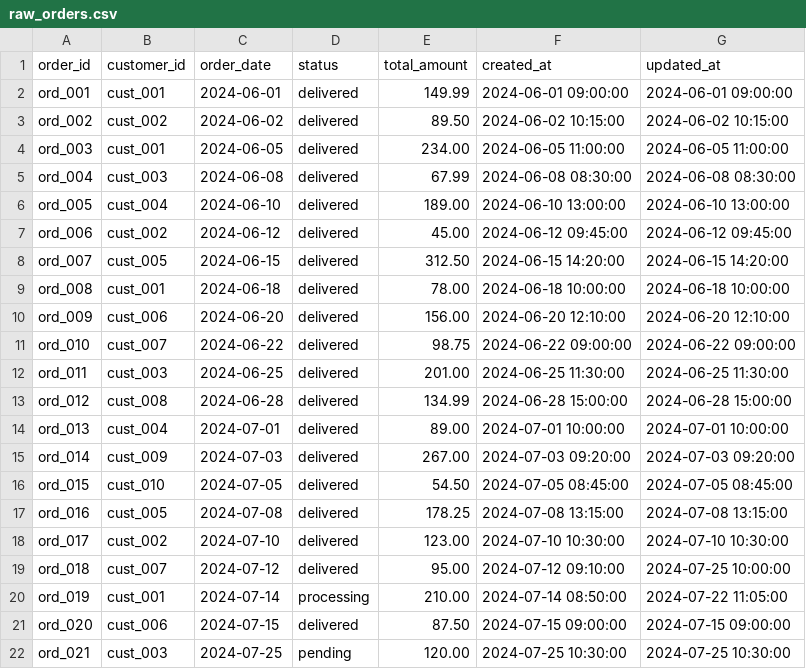
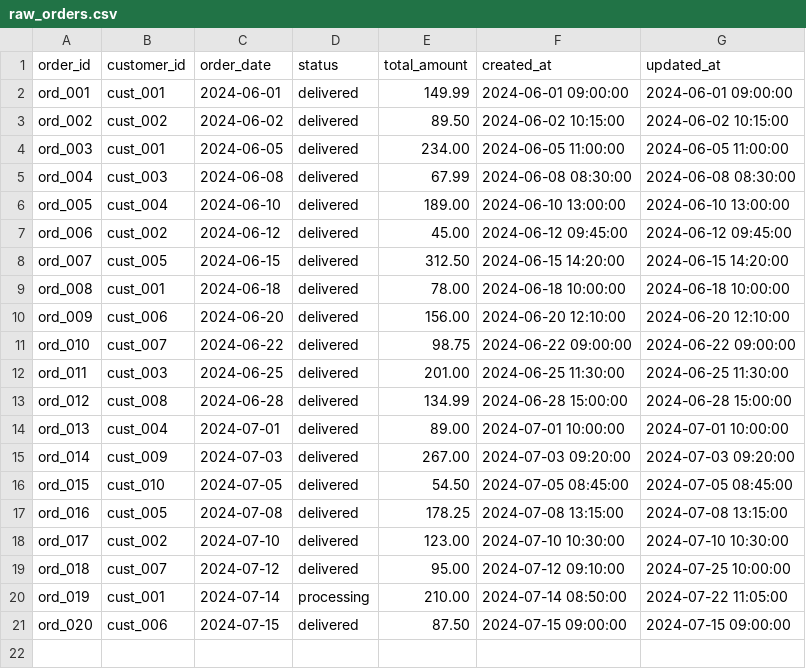
Before and after one commit to chao797Adam/job-ready-dbt, a CSV file: job_ready_dbt/seeds/raw_orders.csv, drawn as a sheet; the diff names each change by its address in the sheet, - before the commit and + after, or states it on an @@ line.

```diff
--- a/job_ready_dbt/seeds/raw_orders.csv
+++ b/job_ready_dbt/seeds/raw_orders.csv
-row 22: ord_021 | cust_003 | 2024-07-25 | pending | 120.00 | 2024-07-25 10:30:00 | 2024-07-25 10:30:00
```
Also changed, not shown: 1 other file.
